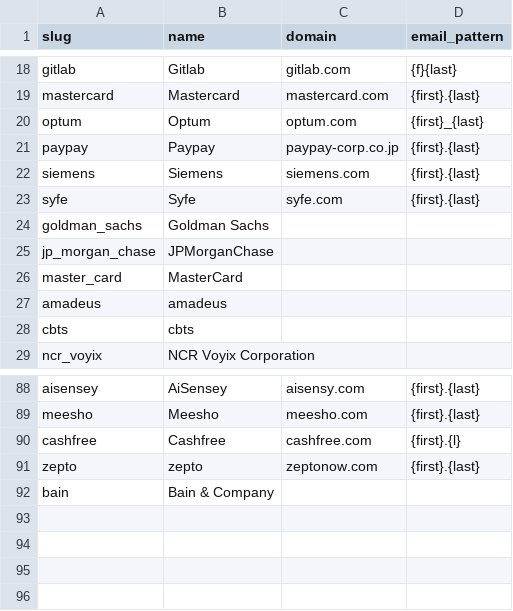
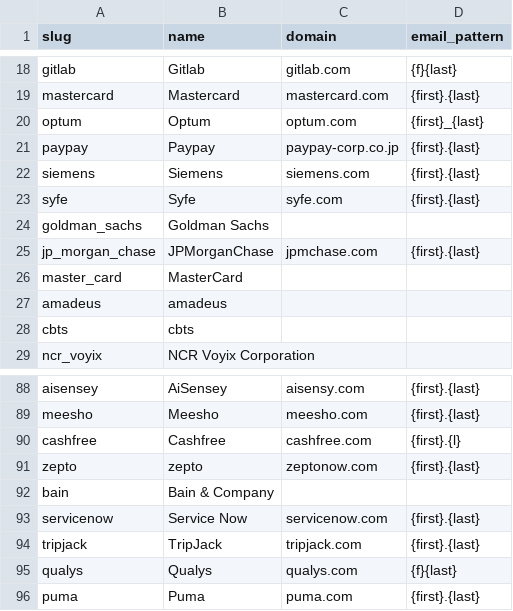
Before and after one commit to Kushalgt/email-sender, a CSV file: companies.csv, drawn as a sheet; only a part is shown, gaps mark what is left out.

```diff
--- a/companies.csv
+++ b/companies.csv
@@ -24,3 +24,3 @@ syfe,Syfe,syfe.com,{first}.{last}
 goldman_sachs,Goldman Sachs,,
-jp_morgan_chase,JPMorganChase,,
+jp_morgan_chase,JPMorganChase,jpmchase.com,{first}.{last}
 master_card,MasterCard,,
@@ -92 +92,5 @@ zepto,zepto,zeptonow.com,{first}.{last}
 bain,Bain & Company,,
+servicenow,Service Now,servicenow.com,{first}.{last}
+tripjack,TripJack ,tripjack.com,{first}.{last}
+qualys,Qualys,qualys.com,{f}{last}
+puma,Puma,puma.com,{first}.{last}
```
Also changed, not shown: jobs.csv, people.csv, 1 other file.
